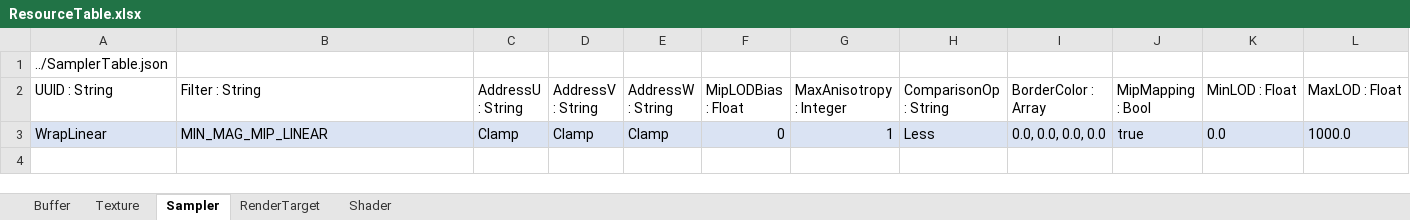
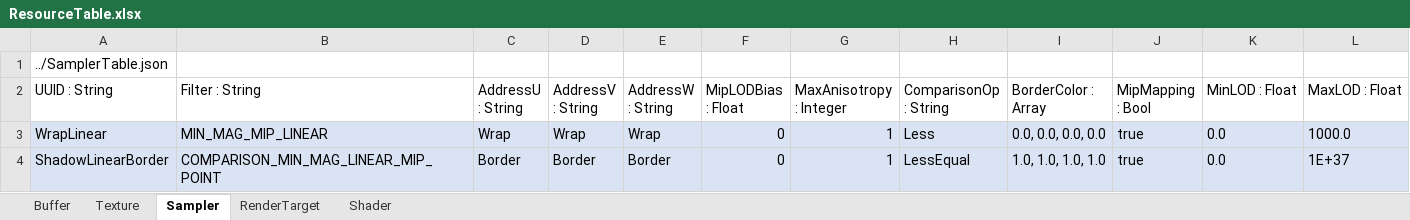
Before and after one commit to menew95/REngine, an Excel workbook: Assets/bin/graphics/table/ResourceTable.xlsx, sheet Sampler, drawn as a sheet; values as stored, in another font and other column widths than the file's, no borders; table styles not drawn; the diff names each change by its address in the sheet, - before the commit and + after, or states it on an @@ line.

Commit message:
Sampler 추가
그림자 매핑을 위한 새 Sampler 추가

```diff
--- a/Assets/bin/graphics/table/ResourceTable.xlsx (sheet Sampler)
+++ b/Assets/bin/graphics/table/ResourceTable.xlsx (sheet Sampler)
-C3 (AddressU : String): Clamp
+C3 (AddressU : String): Wrap
-D3 (AddressV : String): Clamp
+D3 (AddressV : String): Wrap
-E3 (AddressW : String): Clamp
+E3 (AddressW : String): Wrap
+row 4: ShadowLinearBorder | COMPARISON_MIN_MAG_LINEAR_MIP_POINT | Border | Border | Border | 0 | 1 | LessEqual | 1.0, 1.0, 1.0, 1.0 | true | 0.0 | 1E+37
```
Also changed, not shown: sheet Shader, 1 other file.
